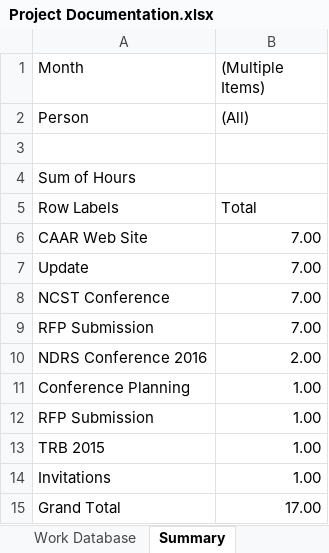
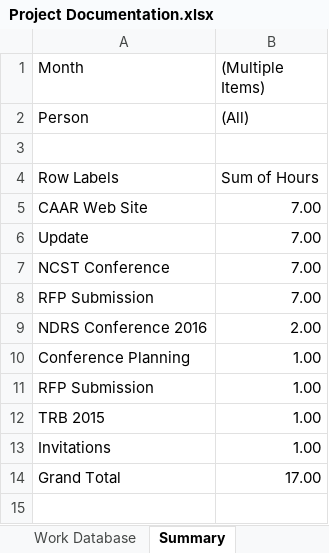
Before and after one commit to jfine22/Spreadsheet, an Excel workbook: Project Documentation.xlsx, sheet Summary, drawn as a sheet; values as stored, in another font and other column widths than the file's, no borders; removed rows and columns are numbered as before the commit, all else as after; the diff names each change by its address in the sheet, - before the commit and + after, or states it on an @@ line.

Commit message:
12/11/14 hours update

```diff
--- a/Project Documentation.xlsx (sheet Summary)
+++ b/Project Documentation.xlsx (sheet Summary)
-row 4: Sum of Hours
-B4 ((Multiple Items)): Total
+B4 ((Multiple Items)): Sum of Hours
```
Also changed, not shown: sheet Work Database, sheet Sub-Tasks, sheet Project List.
